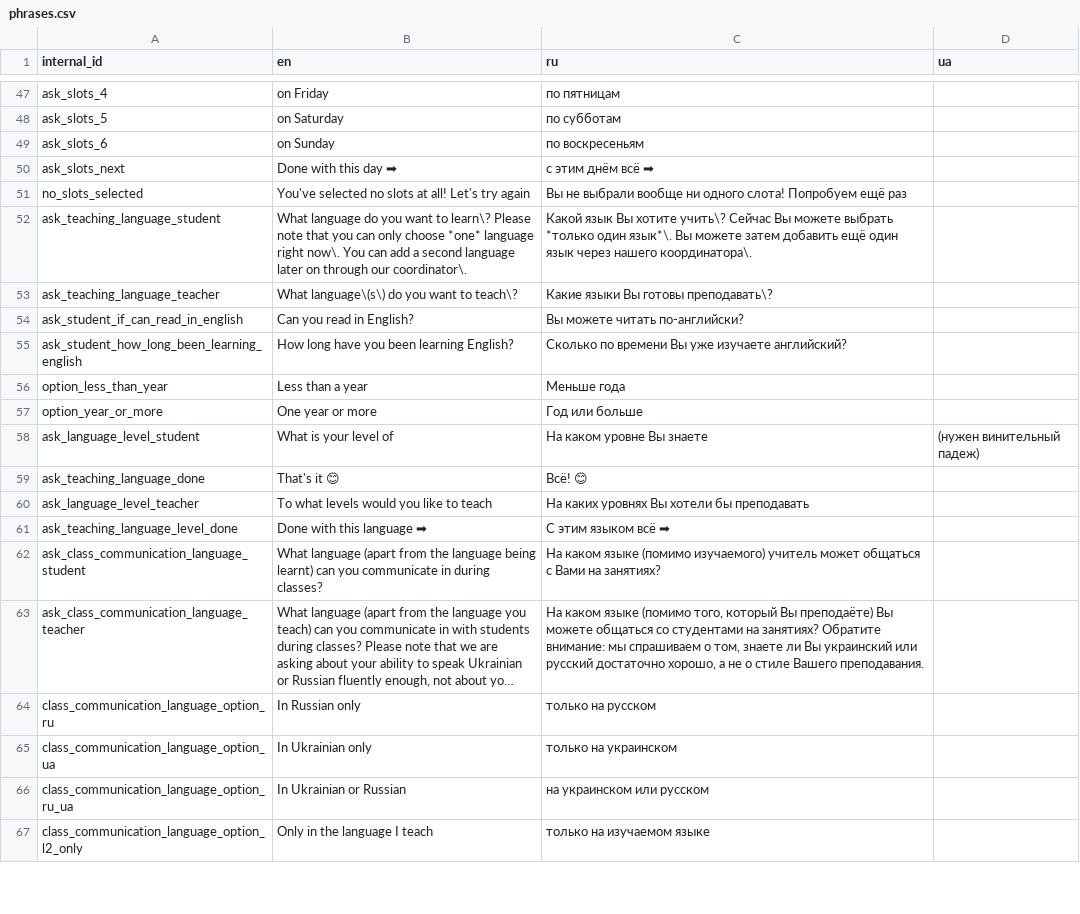
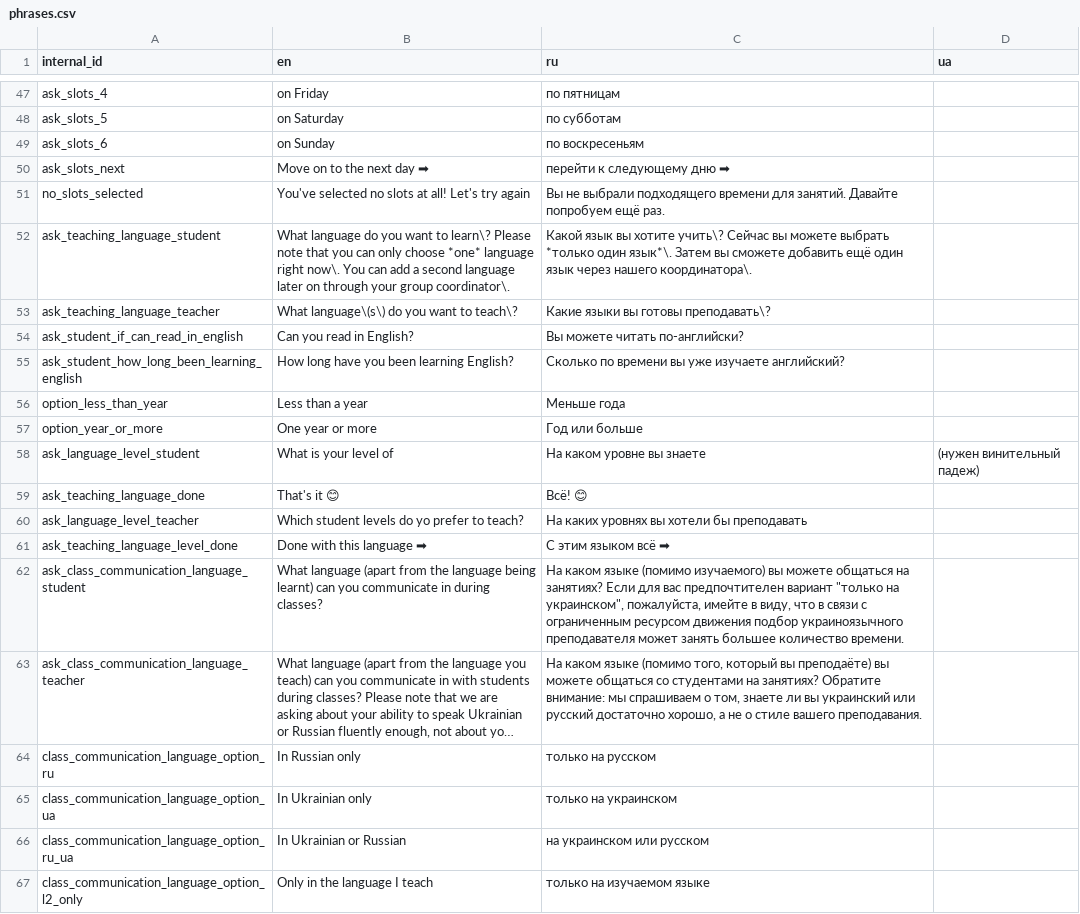
Before and after one commit to samanthasgroup/samanthas-telegram-bot, a CSV file: samanthas_telegram_bot/conversation/auxil/phrases.csv, drawn as a sheet; only a part is shown, gaps mark what is left out; long unchanged cells end in …; the diff covers the shown part only; the diff names each change by its address in the sheet, - before the commit and + after, or states it on an @@ line.

```diff
--- a/samanthas_telegram_bot/conversation/auxil/phrases.csv
+++ b/samanthas_telegram_bot/conversation/auxil/phrases.csv
-B50 (en): Done with this day ➡
+B50 (en): Move on to the next day ➡
-C50 (ru): с этим днём всё ➡
+C50 (ru): перейти к следующему дню ➡
-C51 (ru): …не выбрали вообще ни одного слота! Попробуем ещё раз
+C51 (ru): …не выбрали подходящего времени для занятий. Давайте попробуем ещё раз.
-B52 (en): …on through our coordinator\.
+B52 (en): …on through your group coordinator\.
-C52 (ru): Какой язык Вы хотите учить\? Сейчас Вы можете выбрать *только один язык*\. Вы можете затем добавить ещё…
+C52 (ru): Какой язык вы хотите учить\? Сейчас вы можете выбрать *только один язык*\. Затем вы сможете добавить ещё…
-C53 (ru): Какие языки Вы готовы преподавать\?
+C53 (ru): Какие языки вы готовы преподавать\?
-C55 (ru): …по времени Вы уже изучаете…
+C55 (ru): …по времени вы уже изучаете…
-C58 (ru): На каком уровне Вы знаете
+C58 (ru): На каком уровне вы знаете
-B60 (en): To what levels would you like to teach
+B60 (en): Which student levels do yo prefer to teach?
-C60 (ru): На каких уровнях Вы хотели бы преподавать
+C60 (ru): На каких уровнях вы хотели бы преподавать
-C62 (ru): …(помимо изучаемого) учитель может общаться с Вами на занятиях?
+C62 (ru): …(помимо изучаемого) вы можете общаться на занятиях? Если для вас предпочтителен вариант "только на украинском", пожалуйста, имейте в виду, что в связи с ограниченным ресурсом движения подбор украиноязычного преподавателя может занять большее количество времени.
-C63 (ru): …того, который Вы преподаёте) Вы можете общаться со студентами на занятиях? Обратите внимание: мы спрашиваем о том, знаете ли Вы украинский или русский достаточно хорошо, а не о стиле Вашего преподавания.
+C63 (ru): …того, который вы преподаёте) вы можете общаться со студентами на занятиях? Обратите внимание: мы спрашиваем о том, знаете ли вы украинский или русский достаточно хорошо, а не о стиле вашего преподавания.
```
Also changed, not shown: 84 edited cells elsewhere in this file, 1 other file.
